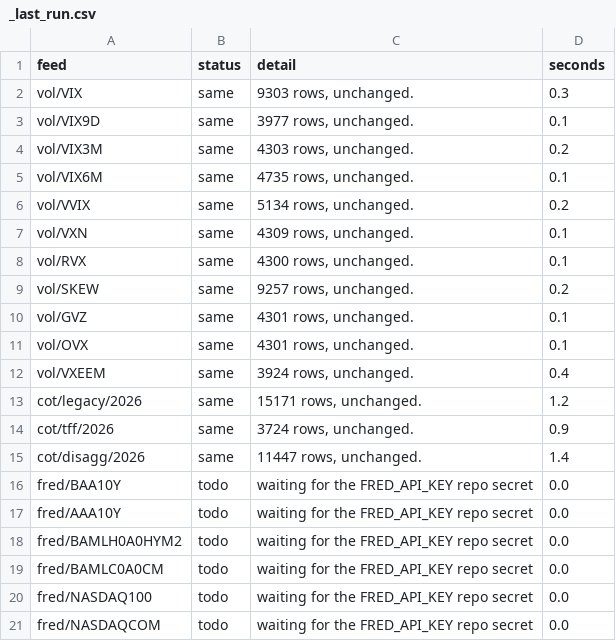
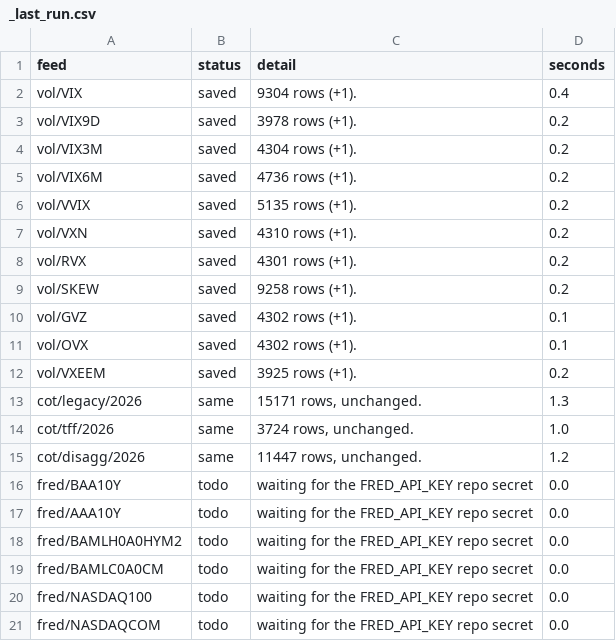
Before and after one commit to michaelkofman1-ui/Options-snapshots, a CSV file: data/external/_last_run.csv, drawn as a sheet; only a part is shown.

```diff
--- a/data/external/_last_run.csv
+++ b/data/external/_last_run.csv
@@ -1,16 +1,16 @@
 feed,status,detail,seconds
-vol/VIX,same,"9303 rows, unchanged.",0.3
-vol/VIX9D,same,"3977 rows, unchanged.",0.1
-vol/VIX3M,same,"4303 rows, unchanged.",0.2
-vol/VIX6M,same,"4735 rows, unchanged.",0.1
-vol/VVIX,same,"5134 rows, unchanged.",0.2
-vol/VXN,same,"4309 rows, unchanged.",0.1
-vol/RVX,same,"4300 rows, unchanged.",0.1
-vol/SKEW,same,"9257 rows, unchanged.",0.2
-vol/GVZ,same,"4301 rows, unchanged.",0.1
-vol/OVX,same,"4301 rows, unchanged.",0.1
-vol/VXEEM,same,"3924 rows, unchanged.",0.4
-cot/legacy/2026,same,"15171 rows, unchanged.",1.2
-cot/tff/2026,same,"3724 rows, unchanged.",0.9
-cot/disagg/2026,same,"11447 rows, unchanged.",1.4
+vol/VIX,saved,9304 rows (+1).,0.4
+vol/VIX9D,saved,3978 rows (+1).,0.2
+vol/VIX3M,saved,4304 rows (+1).,0.2
+vol/VIX6M,saved,4736 rows (+1).,0.2
+vol/VVIX,saved,5135 rows (+1).,0.2
+vol/VXN,saved,4310 rows (+1).,0.2
+vol/RVX,saved,4301 rows (+1).,0.2
+vol/SKEW,saved,9258 rows (+1).,0.2
+vol/GVZ,saved,4302 rows (+1).,0.1
+vol/OVX,saved,4302 rows (+1).,0.1
+vol/VXEEM,saved,3925 rows (+1).,0.2
+cot/legacy/2026,same,"15171 rows, unchanged.",1.3
+cot/tff/2026,same,"3724 rows, unchanged.",1.0
+cot/disagg/2026,same,"11447 rows, unchanged.",1.2
 fred/BAA10Y,todo,waiting for the FRED_API_KEY repo secret,0.0
```
Also changed, not shown: data/external/vol/RVX.csv, data/external/vol/VIX.csv, 9 other files.
